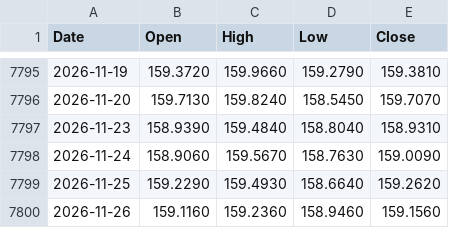
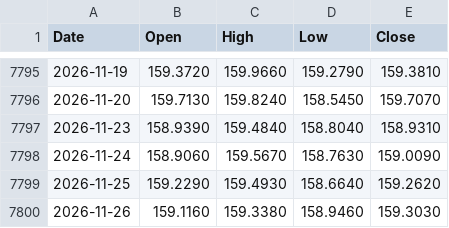
Before and after one commit to muneon0726-create/automation-market, a CSV file: data/usdjpy.csv, drawn as a sheet; only a part is shown, gaps mark what is left out.

```diff
--- a/data/usdjpy.csv
+++ b/data/usdjpy.csv
@@ -7799,2 +7799,2 @@ Date,Open,High,Low,Close
 2026-11-25,159.2290,159.4930,158.6640,159.2620
-2026-11-26,159.1160,159.2360,158.9460,159.1560
+2026-11-26,159.1160,159.3380,158.9460,159.3030
```
Also changed, not shown: data/ndq.csv, data/nkx.csv, 2 other files.
